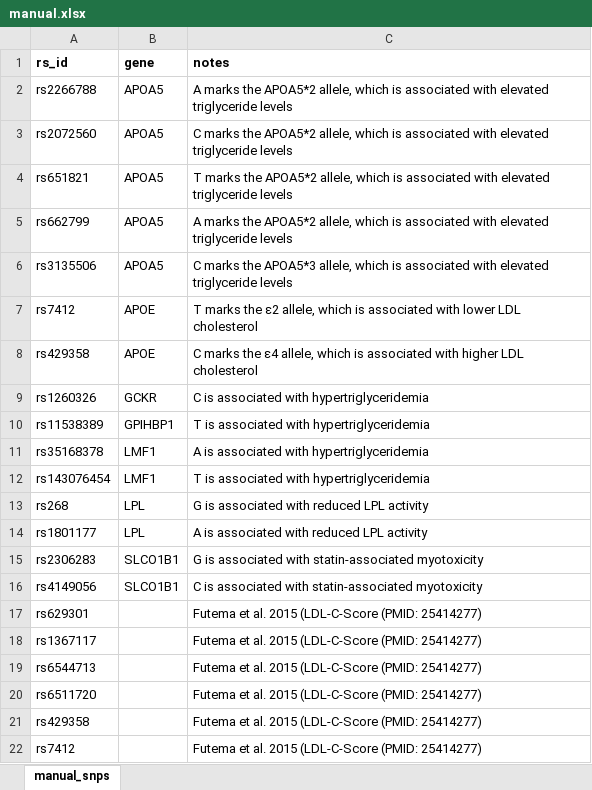
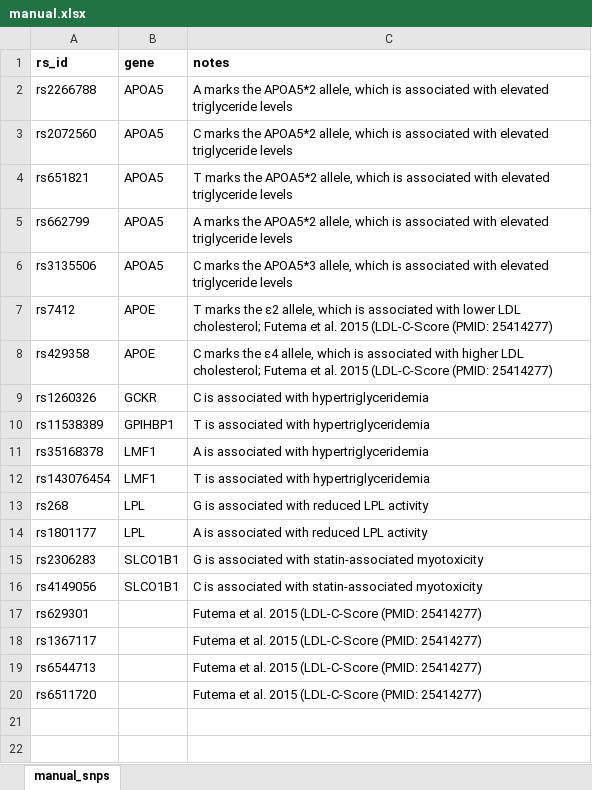
Before and after one commit to berntpopp/custom-panel, an Excel workbook: data/snp/manual/manual.xlsx, sheet manual_snps, drawn as a sheet; values as stored, in another font and other column widths than the file's, no borders; conditional formats not drawn; the diff names each change by its address in the sheet, - before the commit and + after, or states it on an @@ line.

Commit message:
fix: remove duplicates

```diff
--- a/data/snp/manual/manual.xlsx (sheet manual_snps)
+++ b/data/snp/manual/manual.xlsx (sheet manual_snps)
-C7 (notes): …lower LDL cholesterol
+C7 (notes): …lower LDL cholesterol; Futema et al. 2015 (LDL-C-Score (PMID: 25414277)
-C8 (notes): …higher LDL cholesterol
+C8 (notes): …higher LDL cholesterol; Futema et al. 2015 (LDL-C-Score (PMID: 25414277)
-row 21: rs429358 |  | Futema et al. 2015 (LDL-C-Score (PMID: 25414277)
-row 22: rs7412 |  | Futema et al. 2015 (LDL-C-Score (PMID: 25414277)
```
